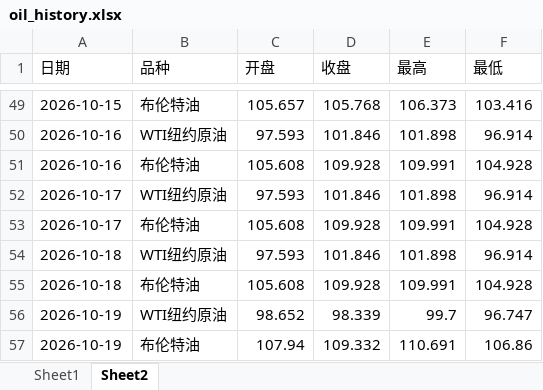
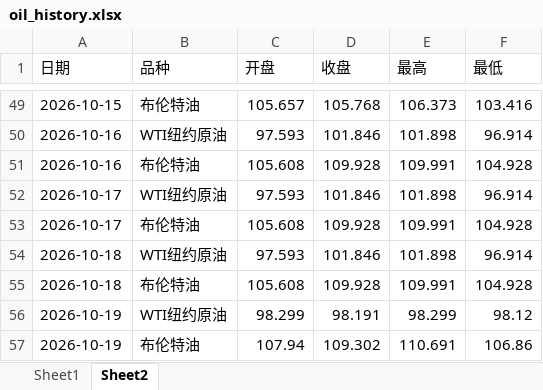
Before and after one commit to no532/Oil-price-update, an Excel workbook: 国际/oil_history.xlsx, sheet Sheet2, drawn as a sheet; only a part is shown, gaps mark what is left out; values as stored, in another font and other column widths than the file's, no borders; the diff names each change by its address in the sheet, - before the commit and + after, or states it on an @@ line.

```diff
--- a/国际/oil_history.xlsx (sheet Sheet2)
+++ b/国际/oil_history.xlsx (sheet Sheet2)
-C56 (开盘): 98.652
+C56 (开盘): 98.299
-D56 (收盘): 98.339
+D56 (收盘): 98.191
-E56 (最高): 99.7
+E56 (最高): 98.299
-F56 (最低): 96.747
+F56 (最低): 98.12
-D57 (收盘): 109.332
+D57 (收盘): 109.302
```
Also changed, not shown: sheet Sheet1, 4 other files.
